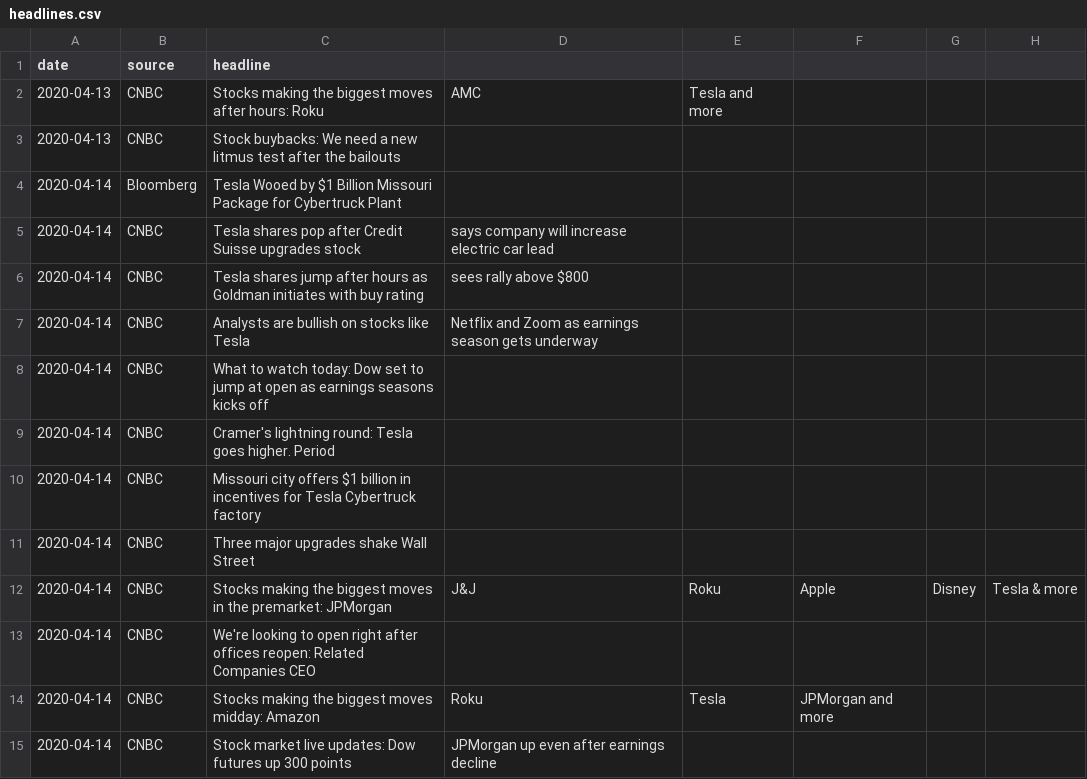
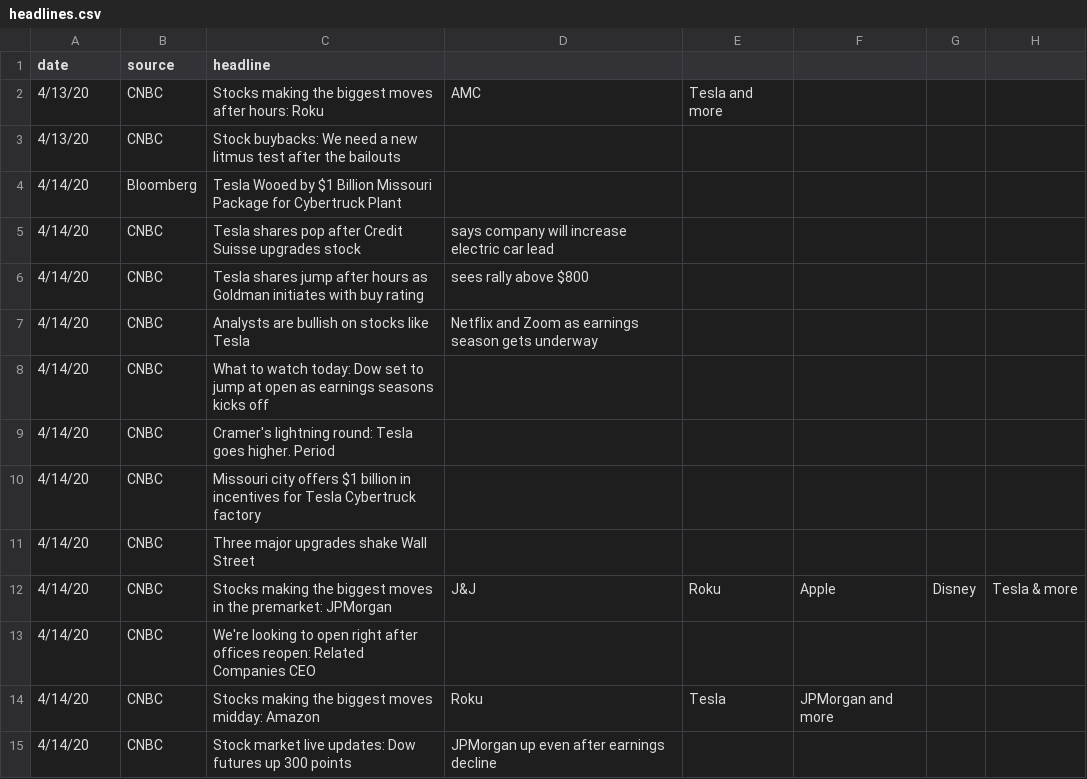
Before and after one commit to rich1123/Sentiment.Analysis, a CSV file: NewsAPI/headlines.csv, drawn as a sheet; only a part is shown; the diff covers the shown part only.

Commit message:
Added headlines.ipynb

```diff
--- a/NewsAPI/headlines.csv
+++ b/NewsAPI/headlines.csv
@@ -2,14 +2,14 @@ date,source,headline
-2020-04-13,CNBC,Stocks making the biggest moves after hours: Roku, AMC, Tesla and more
-2020-04-13,CNBC,Stock buybacks: We need a new litmus test after the bailouts
-2020-04-14,Bloomberg,Tesla Wooed by $1 Billion Missouri Package for Cybertruck Plant
-2020-04-14,CNBC,Tesla shares pop after Credit Suisse upgrades stock, says company will increase electric car lead
-2020-04-14,CNBC,Tesla shares jump after hours as Goldman initiates with buy rating, sees rally above $800
-2020-04-14,CNBC,Analysts are bullish on stocks like Tesla, Netflix and Zoom as earnings season gets underway
-2020-04-14,CNBC,What to watch today: Dow set to jump at open as earnings seasons kicks off
-2020-04-14,CNBC,Cramer's lightning round: Tesla goes higher. Period
-2020-04-14,CNBC,Missouri city offers $1 billion in incentives for Tesla Cybertruck factory
-2020-04-14,CNBC,Three major upgrades shake Wall Street
-2020-04-14,CNBC,Stocks making the biggest moves in the premarket: JPMorgan, J&J, Roku, Apple, Disney, Tesla & more
-2020-04-14,CNBC,We're looking to open right after offices reopen: Related Companies CEO
-2020-04-14,CNBC,Stocks making the biggest moves midday: Amazon, Roku, Tesla, JPMorgan and more
-2020-04-14,CNBC,Stock market live updates: Dow futures up 300 points, JPMorgan up even after earnings decline
+4/13/20,CNBC,Stocks making the biggest moves after hours: Roku, AMC, Tesla and more,,,
+4/13/20,CNBC,Stock buybacks: We need a new litmus test after the bailouts,,,,,
+4/14/20,Bloomberg,Tesla Wooed by $1 Billion Missouri Package for Cybertruck Plant,,,,,
+4/14/20,CNBC,Tesla shares pop after Credit Suisse upgrades stock, says company will increase electric car lead,,,,
+4/14/20,CNBC,Tesla shares jump after hours as Goldman initiates with buy rating, sees rally above $800,,,,
+4/14/20,CNBC,Analysts are bullish on stocks like Tesla, Netflix and Zoom as earnings season gets underway,,,,
+4/14/20,CNBC,What to watch today: Dow set to jump at open as earnings seasons kicks off,,,,,
+4/14/20,CNBC,Cramer's lightning round: Tesla goes higher. Period,,,,,
+4/14/20,CNBC,Missouri city offers $1 billion in incentives for Tesla Cybertruck factory,,,,,
+4/14/20,CNBC,Three major upgrades shake Wall Street,,,,,
+4/14/20,CNBC,Stocks making the biggest moves in the premarket: JPMorgan, J&J, Roku, Apple, Disney, Tesla & more
+4/14/20,CNBC,We're looking to open right after offices reopen: Related Companies CEO,,,,,
+4/14/20,CNBC,Stocks making the biggest moves midday: Amazon, Roku, Tesla, JPMorgan and more,,
+4/14/20,CNBC,Stock market live updates: Dow futures up 300 points, JPMorgan up even after earnings decline,,,,
```
Also changed, not shown: 134 edited cells elsewhere in this file, 1 other file.
